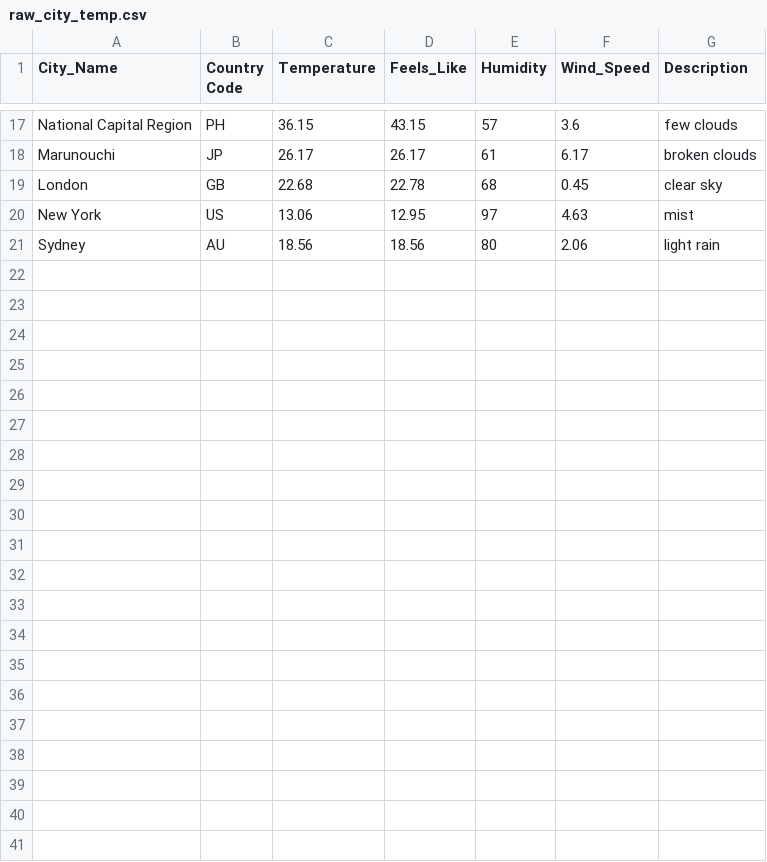
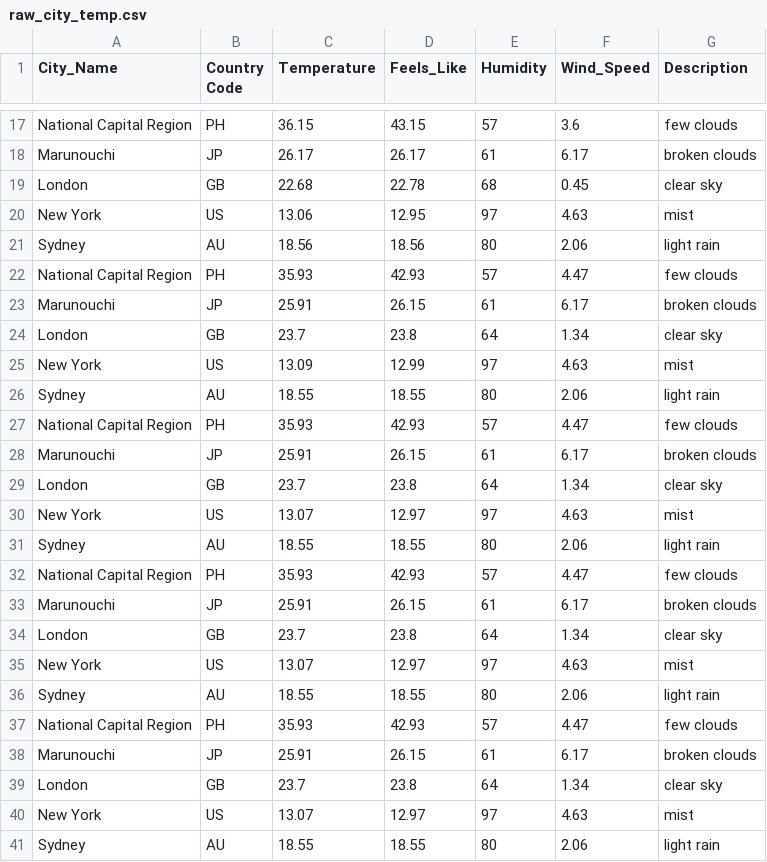
Before and after one commit to Eugene-C1/Python-Intermediate-Projects, a CSV file: 1. Web Scraper/Outputs/raw_city_temp.csv, drawn as a sheet; only a part is shown, gaps mark what is left out; the diff names each change by its address in the sheet, - before the commit and + after, or states it on an @@ line.

```diff
--- a/1. Web Scraper/Outputs/raw_city_temp.csv
+++ b/1. Web Scraper/Outputs/raw_city_temp.csv
+row 22: National Capital Region | PH | 35.93 | 42.93 | 57 | 4.47 | few clouds
+row 23: Marunouchi | JP | 25.91 | 26.15 | 61 | 6.17 | broken clouds
+row 24: London | GB | 23.7 | 23.8 | 64 | 1.34 | clear sky
+row 25: New York | US | 13.09 | 12.99 | 97 | 4.63 | mist
+row 26: Sydney | AU | 18.55 | 18.55 | 80 | 2.06 | light rain
+row 27: National Capital Region | PH | 35.93 | 42.93 | 57 | 4.47 | few clouds
+row 28: Marunouchi | JP | 25.91 | 26.15 | 61 | 6.17 | broken clouds
+row 29: London | GB | 23.7 | 23.8 | 64 | 1.34 | clear sky
+row 30: New York | US | 13.07 | 12.97 | 97 | 4.63 | mist
+row 31: Sydney | AU | 18.55 | 18.55 | 80 | 2.06 | light rain
+row 32: National Capital Region | PH | 35.93 | 42.93 | 57 | 4.47 | few clouds
+row 33: Marunouchi | JP | 25.91 | 26.15 | 61 | 6.17 | broken clouds
+row 34: London | GB | 23.7 | 23.8 | 64 | 1.34 | clear sky
+row 35: New York | US | 13.07 | 12.97 | 97 | 4.63 | mist
+row 36: Sydney | AU | 18.55 | 18.55 | 80 | 2.06 | light rain
+row 37: National Capital Region | PH | 35.93 | 42.93 | 57 | 4.47 | few clouds
+row 38: Marunouchi | JP | 25.91 | 26.15 | 61 | 6.17 | broken clouds
+row 39: London | GB | 23.7 | 23.8 | 64 | 1.34 | clear sky
+row 40: New York | US | 13.07 | 12.97 | 97 | 4.63 | mist
+row 41: Sydney | AU | 18.55 | 18.55 | 80 | 2.06 | light rain
```
Also changed, not shown: 9 other files.
